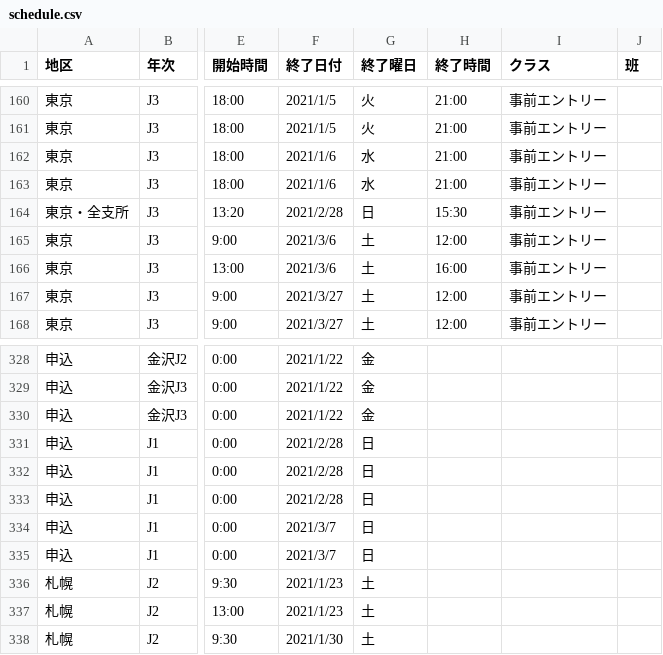
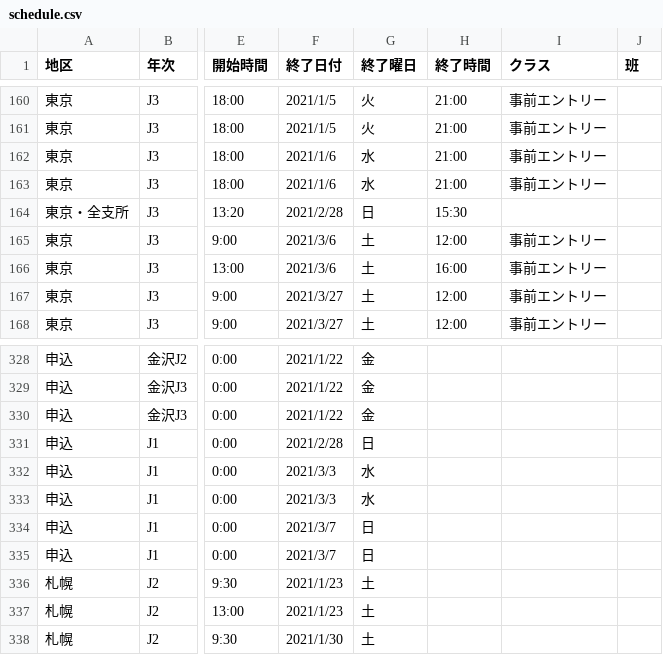
Before and after one commit to m2cpa/TJHBot, a CSV file: TJHBotProj/data/schedule.csv, drawn as a sheet; only a part is shown, gaps mark what is left out; the diff names each change by its address in the sheet, - before the commit and + after, or states it on an @@ line.

Commit message:
2021/2/22更新分反映

```diff
--- a/TJHBotProj/data/schedule.csv
+++ b/TJHBotProj/data/schedule.csv
-I164 (クラス): 事前エントリー
+I164 (クラス): (empty)
-F332:F333 (終了日付): 2021/2/28
+F332:F333 (終了日付): 2021/3/3
-G332:G333 (終了曜日): 日
+G332:G333 (終了曜日): 水
```
